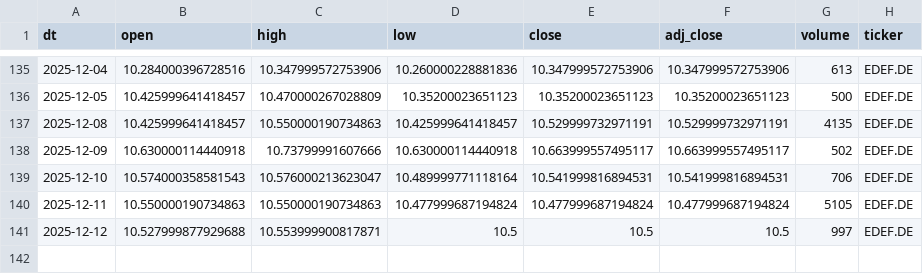
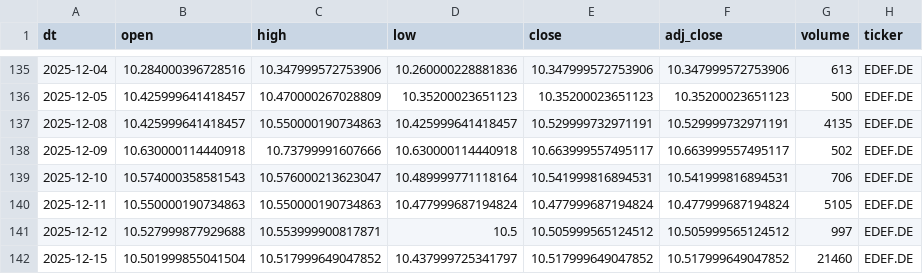
Before and after one commit to antoniosanso/etf-datalake, a CSV file: data/EDEF.DE.csv, drawn as a sheet; only a part is shown, gaps mark what is left out.

```diff
--- a/data/EDEF.DE.csv
+++ b/data/EDEF.DE.csv
@@ -140,2 +140,3 @@ dt,open,high,low,close,adj_close,volume,ticker
 2025-12-11,10.550000190734863,10.550000190734863,10.477999687194824,10.477999687194824,10.477999687194824,5105,EDEF.DE
-2025-12-12,10.527999877929688,10.553999900817871,10.5,10.5,10.5,997,EDEF.DE
+2025-12-12,10.527999877929688,10.553999900817871,10.5,10.505999565124512,10.505999565124512,997,EDEF.DE
+2025-12-15,10.501999855041504,10.517999649047852,10.437999725341797,10.517999649047852,10.517999649047852,21460,EDEF.DE
```
Also changed, not shown: data/RBOT.MI.csv, data/SEME.MI.csv, 10 other files.
